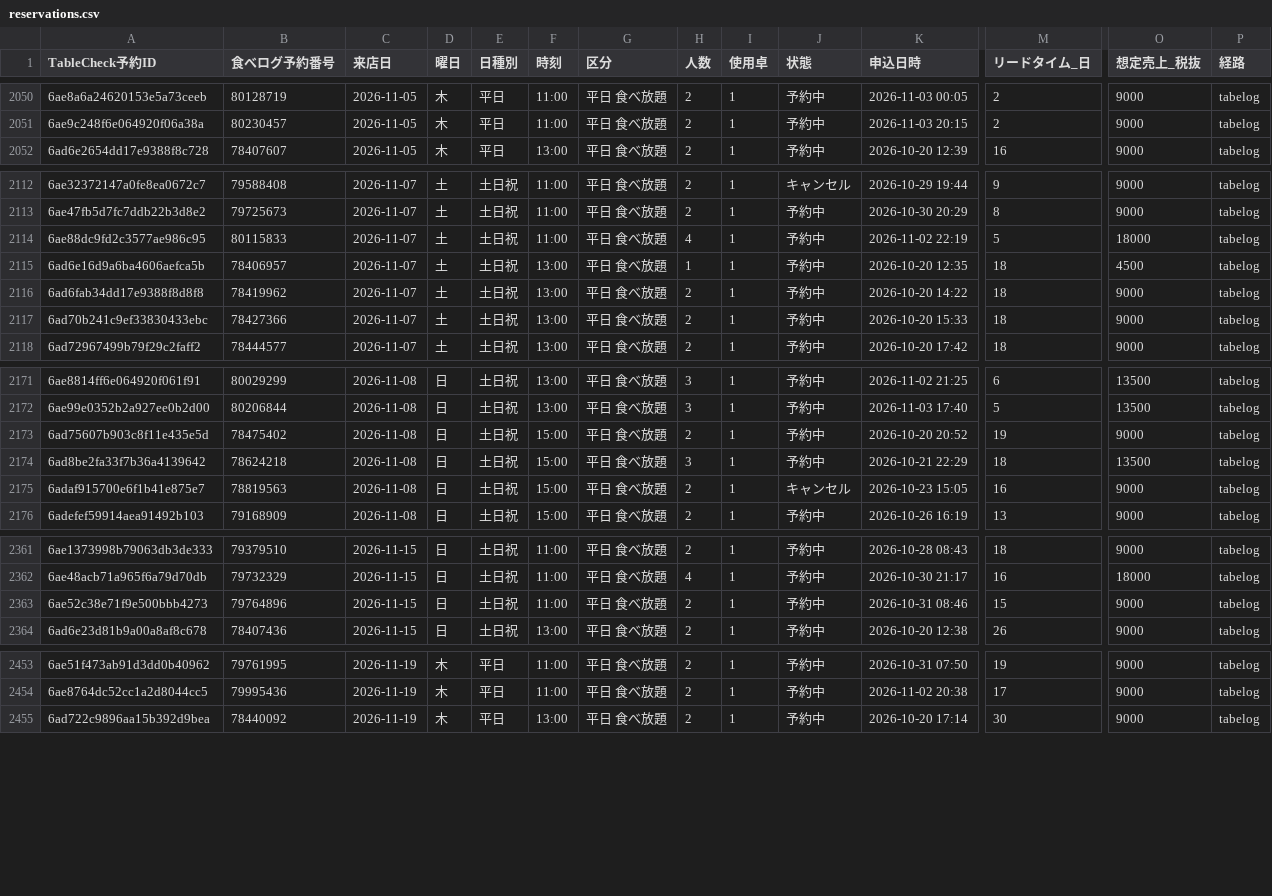
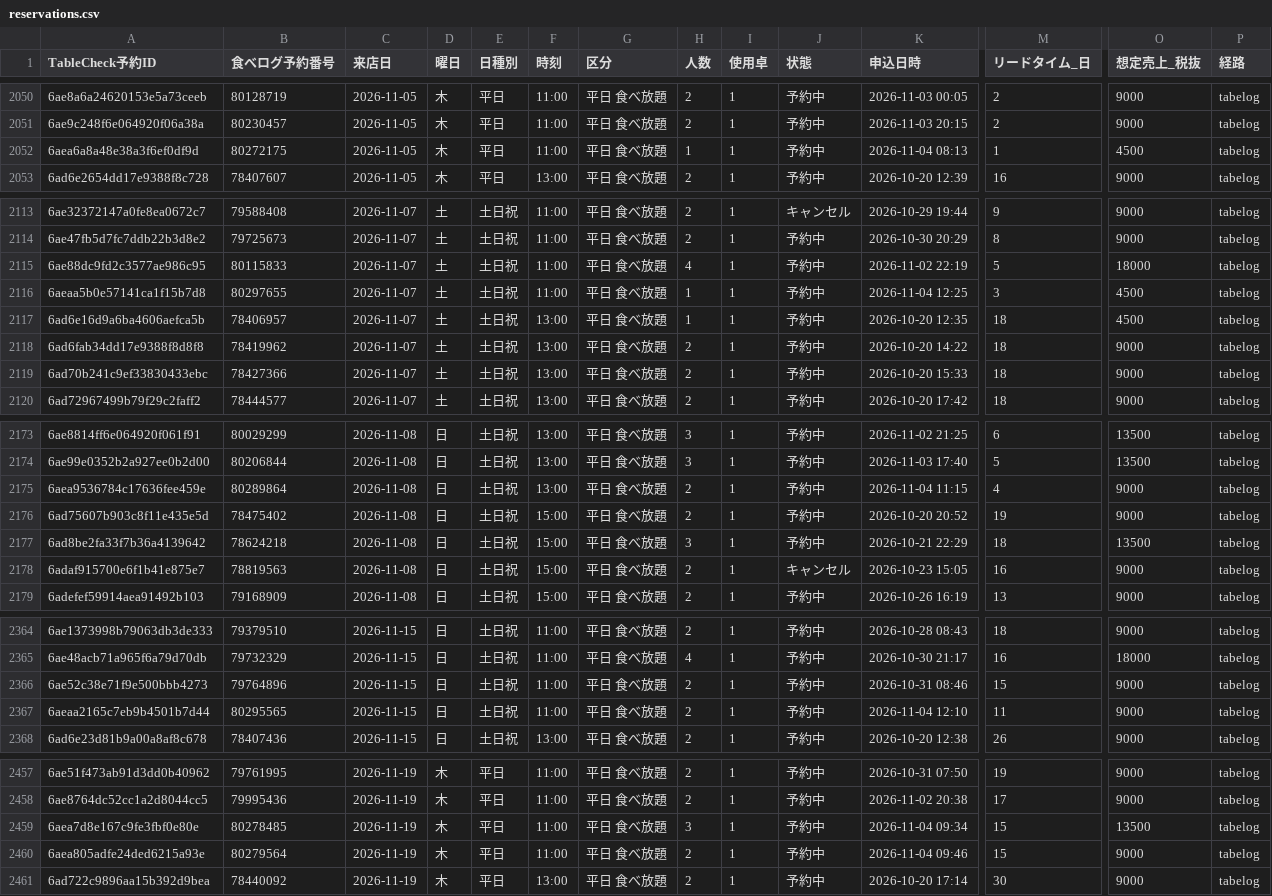
Before and after one commit to kazutakayanagisawa-svg/fruit-report, a CSV file: data/reservations.csv, drawn as a sheet; only a part is shown, gaps mark what is left out; rows hold the shown columns only; the diff names each change by its address in the sheet, - before the commit and + after, or states it on an @@ line.

```diff
--- a/data/reservations.csv
+++ b/data/reservations.csv
+row 2052: 6aea6a8a48e38a3f6ef0df9d | 80272175 | 2026-11-05 | 木 | 平日 | 11:00 | 平日 食べ放題 | 1 | 1 | 予約中 | 2026-11-04 08:13 | 1 | 4500 | tabelog
+row 2116: 6aeaa5b0e57141ca1f15b7d8 | 80297655 | 2026-11-07 | 土 | 土日祝 | 11:00 | 平日 食べ放題 | 1 | 1 | 予約中 | 2026-11-04 12:25 | 3 | 4500 | tabelog
+row 2175: 6aea9536784c17636fee459e | 80289864 | 2026-11-08 | 日 | 土日祝 | 13:00 | 平日 食べ放題 | 2 | 1 | 予約中 | 2026-11-04 11:15 | 4 | 9000 | tabelog
+row 2367: 6aeaa2165c7eb9b4501b7d44 | 80295565 | 2026-11-15 | 日 | 土日祝 | 11:00 | 平日 食べ放題 | 2 | 1 | 予約中 | 2026-11-04 12:10 | 11 | 9000 | tabelog
+row 2459: 6aea7d8e167c9fe3fbf0e80e | 80278485 | 2026-11-19 | 木 | 平日 | 11:00 | 平日 食べ放題 | 3 | 1 | 予約中 | 2026-11-04 09:34 | 15 | 13500 | tabelog
+row 2460: 6aea805adfe24ded6215a93e | 80279564 | 2026-11-19 | 木 | 平日 | 11:00 | 平日 食べ放題 | 2 | 1 | 予約中 | 2026-11-04 09:46 | 15 | 9000 | tabelog
```
Also changed, not shown: data/buffet_daily.csv, data/intake_daily.csv, 6 other files.
